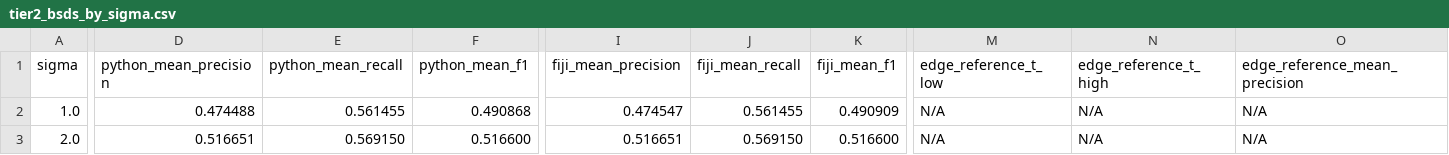
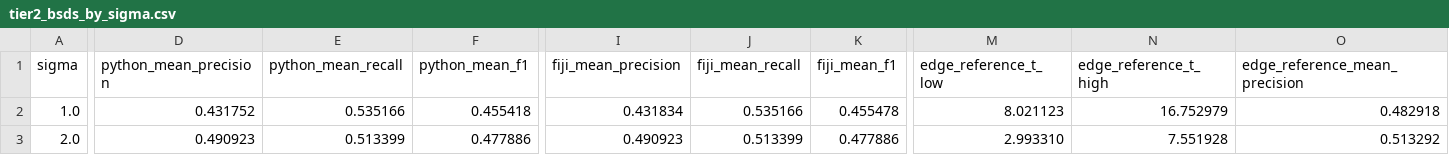
Before and after one commit to ndmanh1811/XLA, a CSV file: outputs/metrics/tier2_bsds_by_sigma.csv, drawn as a sheet; only a part is shown, gaps mark what is left out; the diff covers the shown part only; the diff names each change by its address in the sheet, - before the commit and + after, or states it on an @@ line.

```diff
--- a/outputs/metrics/tier2_bsds_by_sigma.csv
+++ b/outputs/metrics/tier2_bsds_by_sigma.csv
-D2 (python_mean_precision): 0.474488
+D2 (python_mean_precision): 0.431752
-E2 (python_mean_recall): 0.561455
+E2 (python_mean_recall): 0.535166
-F2 (python_mean_f1): 0.490868
+F2 (python_mean_f1): 0.455418
-I2 (fiji_mean_precision): 0.474547
+I2 (fiji_mean_precision): 0.431834
-J2 (fiji_mean_recall): 0.561455
+J2 (fiji_mean_recall): 0.535166
-K2 (fiji_mean_f1): 0.490909
+K2 (fiji_mean_f1): 0.455478
-M2 (edge_reference_t_low): N/A
+M2 (edge_reference_t_low): 8.021123
-N2 (edge_reference_t_high): N/A
+N2 (edge_reference_t_high): 16.752979
-O2 (edge_reference_mean_precision): N/A
+O2 (edge_reference_mean_precision): 0.482918
-D3 (python_mean_precision): 0.516651
+D3 (python_mean_precision): 0.490923
-E3 (python_mean_recall): 0.569150
+E3 (python_mean_recall): 0.513399
-F3 (python_mean_f1): 0.516600
+F3 (python_mean_f1): 0.477886
-I3 (fiji_mean_precision): 0.516651
+I3 (fiji_mean_precision): 0.490923
-J3 (fiji_mean_recall): 0.569150
+J3 (fiji_mean_recall): 0.513399
-K3 (fiji_mean_f1): 0.516600
+K3 (fiji_mean_f1): 0.477886
-M3 (edge_reference_t_low): N/A
+M3 (edge_reference_t_low): 2.993310
-N3 (edge_reference_t_high): N/A
+N3 (edge_reference_t_high): 7.551928
-O3 (edge_reference_mean_precision): N/A
+O3 (edge_reference_mean_precision): 0.513292
```
Also changed, not shown: 29 edited cells elsewhere in this file, outputs/metrics/duc_08_11/tier2_summary.csv, outputs/metrics/tier2_bsds_edge_reference.csv, 24 other files.
